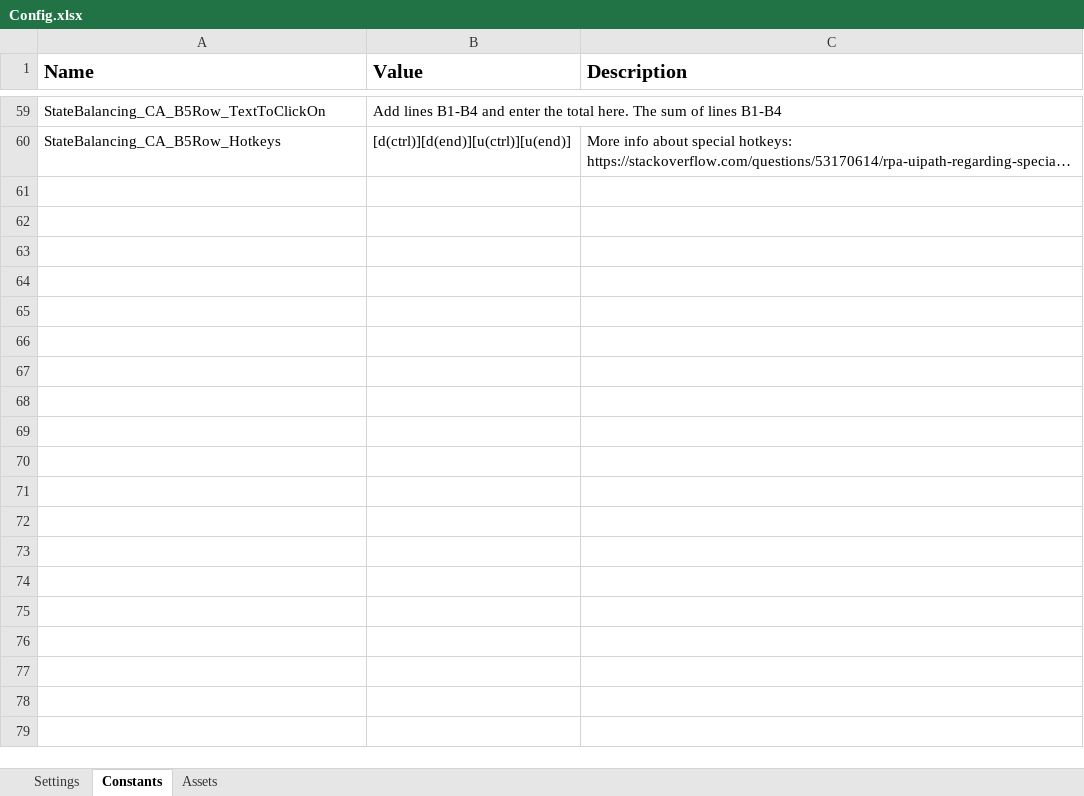
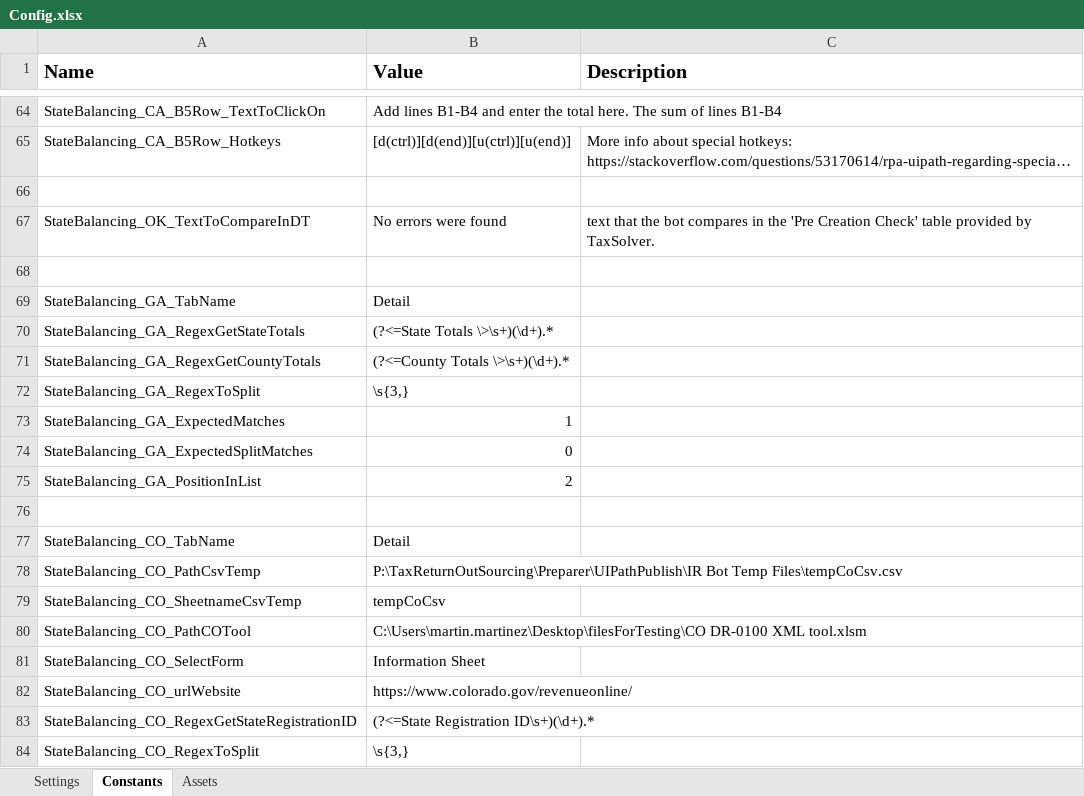
Before and after one commit to NahuelSovos98/STS_InternalReviewBot, an Excel workbook: STS IR Bot Performer/Data/Config.xlsx, sheet Constants, drawn as a sheet; only a part is shown, gaps mark what is left out; long unchanged cells end in …; values as stored, in another font and other column widths than the file's, no borders; the diff covers the shown part only; the diff names each change by its address in the sheet, - before the commit and + after, or states it on an @@ line.

Commit message:
Hawaii case State Balancing is finished. Need more testing

```diff
--- a/STS IR Bot Performer/Data/Config.xlsx (sheet Constants)
+++ b/STS IR Bot Performer/Data/Config.xlsx (sheet Constants)
+row 66: (empty)
+row 67: StateBalancing_OK_TextToCompareInDT | No errors were found | text that the bot compares in the 'Pre Creation Check' table provided by TaxSolver.
+row 68: (empty)
+row 69: StateBalancing_GA_TabName | Detail
+row 70: StateBalancing_GA_RegexGetStateTotals | (?<=State Totals \>\s+)(\d+).*
+row 71: StateBalancing_GA_RegexGetCountyTotals | (?<=County Totals \>\s+)(\d+).*
+row 72: StateBalancing_GA_RegexToSplit | \s{3,}
+row 73: StateBalancing_GA_ExpectedMatches | 1
+row 74: StateBalancing_GA_ExpectedSplitMatches | 0
+row 75: StateBalancing_GA_PositionInList | 2
+row 76: (empty)
+row 77: StateBalancing_CO_TabName | Detail
+row 78: StateBalancing_CO_PathCsvTemp | P:\TaxReturnOutSourcing\Preparer\UIPathPublish\IR Bot Temp Files\tempCoCsv.csv
+row 79: StateBalancing_CO_SheetnameCsvTemp | tempCoCsv
+row 80: StateBalancing_CO_PathCOTool | C:\Users\martin.martinez\Desktop\filesForTesting\CO DR-0100 XML tool.xlsm
+row 81: StateBalancing_CO_SelectForm | Information Sheet
+row 82: StateBalancing_CO_urlWebsite | https://www.colorado.gov/revenueonline/
+row 83: StateBalancing_CO_RegexGetStateRegistrationID | (?<=State Registration ID\s+)(\d+).*
+row 84: StateBalancing_CO_RegexToSplit | \s{3,}
```
Also changed, not shown: 21 added rows and 2 edited cells elsewhere in this sheet, 2 other files.
